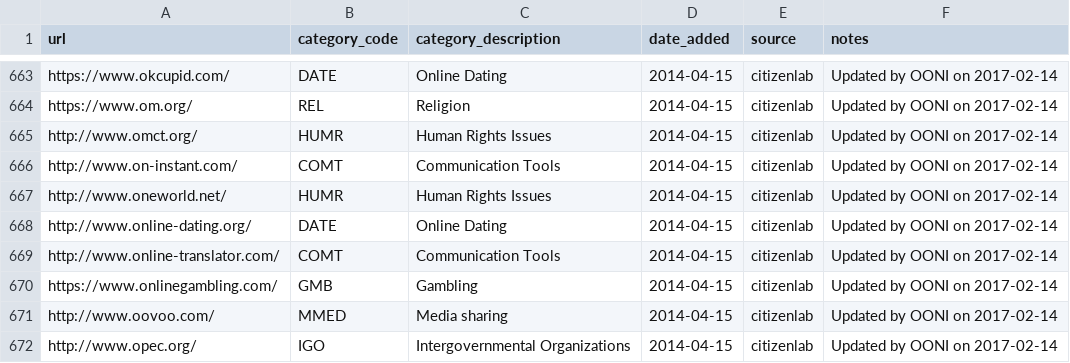
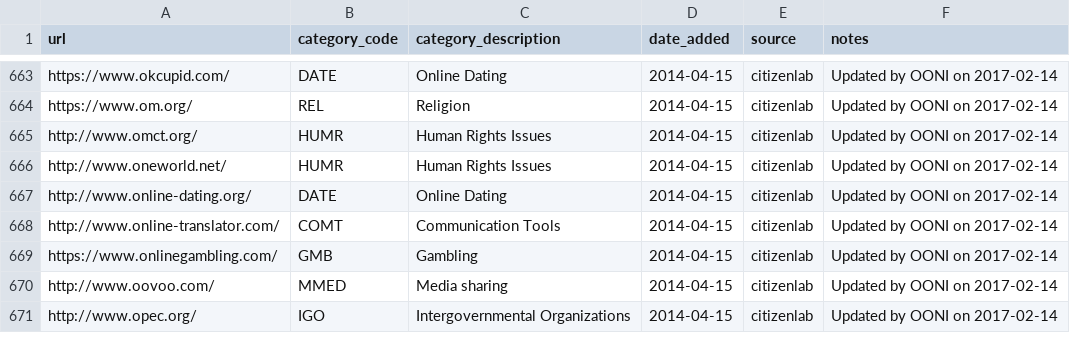
Before and after one commit to citizenlab/test-lists, a CSV file: lists/global.csv, drawn as a sheet; only a part is shown, gaps mark what is left out; the diff names each change by its address in the sheet, - before the commit and + after, or states it on an @@ line.

Commit message:
The website is no longer working

```diff
--- a/lists/global.csv
+++ b/lists/global.csv
-row 666: http://www.on-instant.com/ | COMT | Communication Tools | 2014-04-15 | citizenlab | Updated by OONI on 2017-02-14
```
